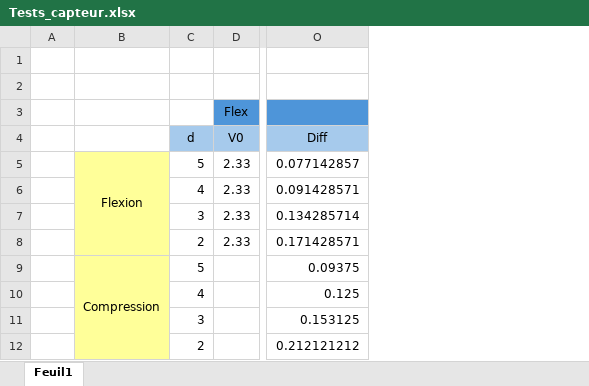
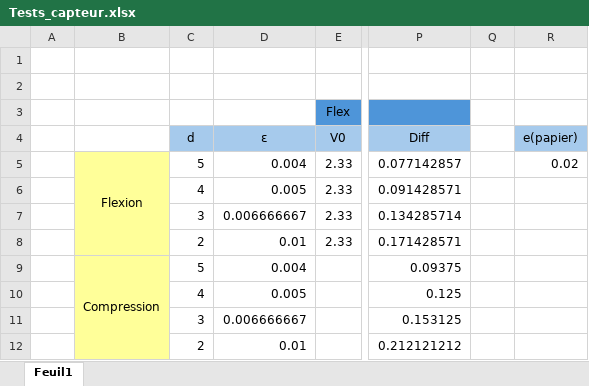
Before and after one commit to MOSH-Insa-Toulouse/2023-2024-4GP-Brasseur-Guyot, an Excel workbook: Banc de test/Tests_capteur.xlsx, sheet Feuil1, drawn as a sheet; only a part is shown, gaps mark what is left out; values as stored, in another font and other column widths than the file's, no borders; charts and pictures not drawn; the diff names each change by its address in the sheet, - before the commit and + after, or states it on an @@ line.

```diff
--- a/Banc de test/Tests_capteur.xlsx (sheet Feuil1)
+++ b/Banc de test/Tests_capteur.xlsx (sheet Feuil1)
+column D, rows 4-12: ε | 0.004 | 0.005 | 0.006666667 | 0.01 | 0.004 | 0.005 | 0.006666667 | 0.01
+column Q, empty
+column R, rows 4-5: e(papier) | 0.02
```
Also changed, not shown: formulas that keep their value, charts or pictures, 3 other files.
